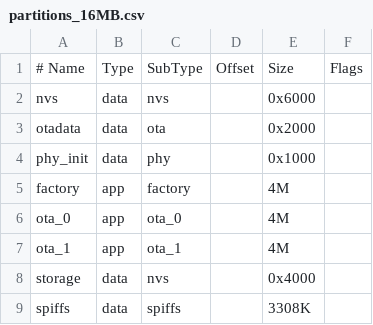
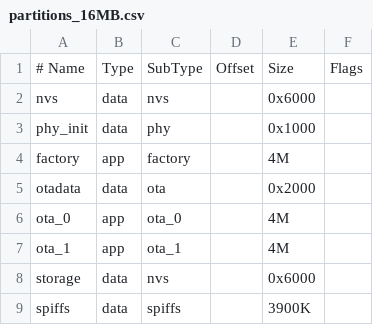
Before and after one commit to m5stack/Project_Template-Core2_for_AWS, a CSV file: partitions_16MB.csv, drawn as a sheet; the diff names each change by its address in the sheet, - before the commit and + after, or states it on an @@ line.

Commit message:
Fix wasted flash due to 10k app partition alignment requirement

```diff
--- a/partitions_16MB.csv
+++ b/partitions_16MB.csv
@@ row 3 moved to row 5: otadata @@
-E8: 0x4000
+E8: 0x6000
-E9: 3308K
+E9: 3900K
```
